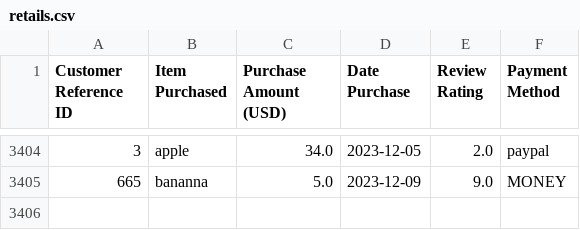
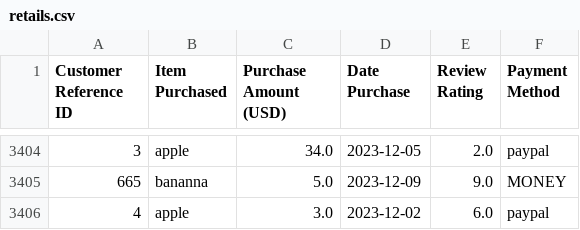
Before and after one commit to alireza-rezaeifard/store_django, a CSV file: csv_retails/retails.csv, drawn as a sheet; only a part is shown, gaps mark what is left out; the diff names each change by its address in the sheet, - before the commit and + after, or states it on an @@ line.

Commit message:
add-data
fixed a bug in add-data

```diff
--- a/csv_retails/retails.csv
+++ b/csv_retails/retails.csv
+row 3406: 4 | apple | 3.0 | 2023-12-02 | 6.0 | paypal
```
Also changed, not shown: 2 other files.
